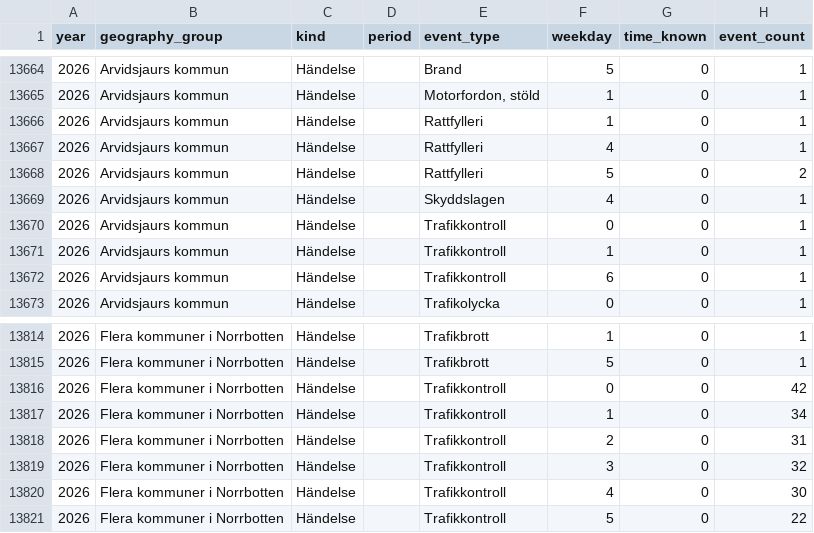
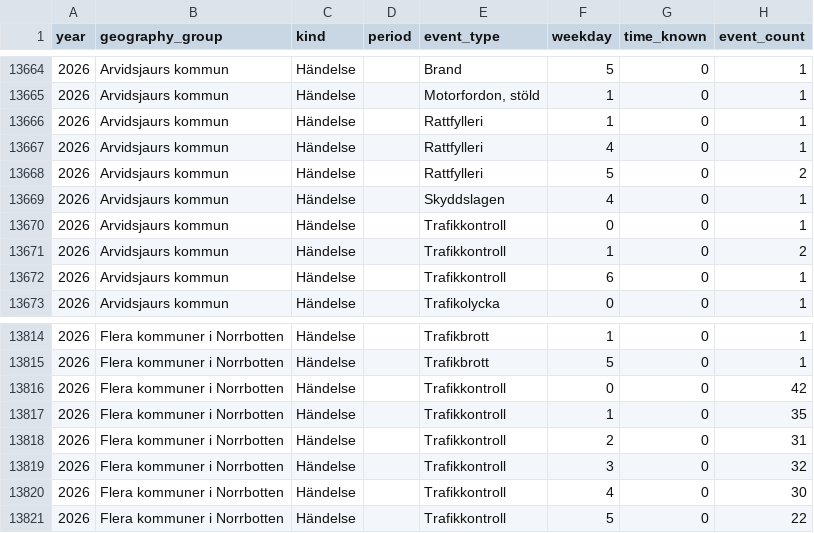
Before and after one commit to Lulea-statistik/Lulea-polishandelser, a CSV file: data/weekday_period_observations.csv, drawn as a sheet; only a part is shown, gaps mark what is left out; the diff covers the shown part only.

```diff
--- a/data/weekday_period_observations.csv
+++ b/data/weekday_period_observations.csv
@@ -13670,3 +13670,3 @@ year,geography_group,kind,period,event_type,weekday,time_known,event_count
 2026,Arvidsjaurs kommun,Händelse,,Trafikkontroll,0,0,1
-2026,Arvidsjaurs kommun,Händelse,,Trafikkontroll,1,0,1
+2026,Arvidsjaurs kommun,Händelse,,Trafikkontroll,1,0,2
 2026,Arvidsjaurs kommun,Händelse,,Trafikkontroll,6,0,1
@@ -13816,3 +13816,3 @@ year,geography_group,kind,period,event_type,weekday,time_known,event_count
 2026,Flera kommuner i Norrbotten,Händelse,,Trafikkontroll,0,0,42
-2026,Flera kommuner i Norrbotten,Händelse,,Trafikkontroll,1,0,34
+2026,Flera kommuner i Norrbotten,Händelse,,Trafikkontroll,1,0,35
 2026,Flera kommuner i Norrbotten,Händelse,,Trafikkontroll,2,0,31
```
Also changed, not shown: 5 added rows elsewhere in this file, data/expanded_monthly_summary.csv, data/monthly_summary.csv, 27 other files.
